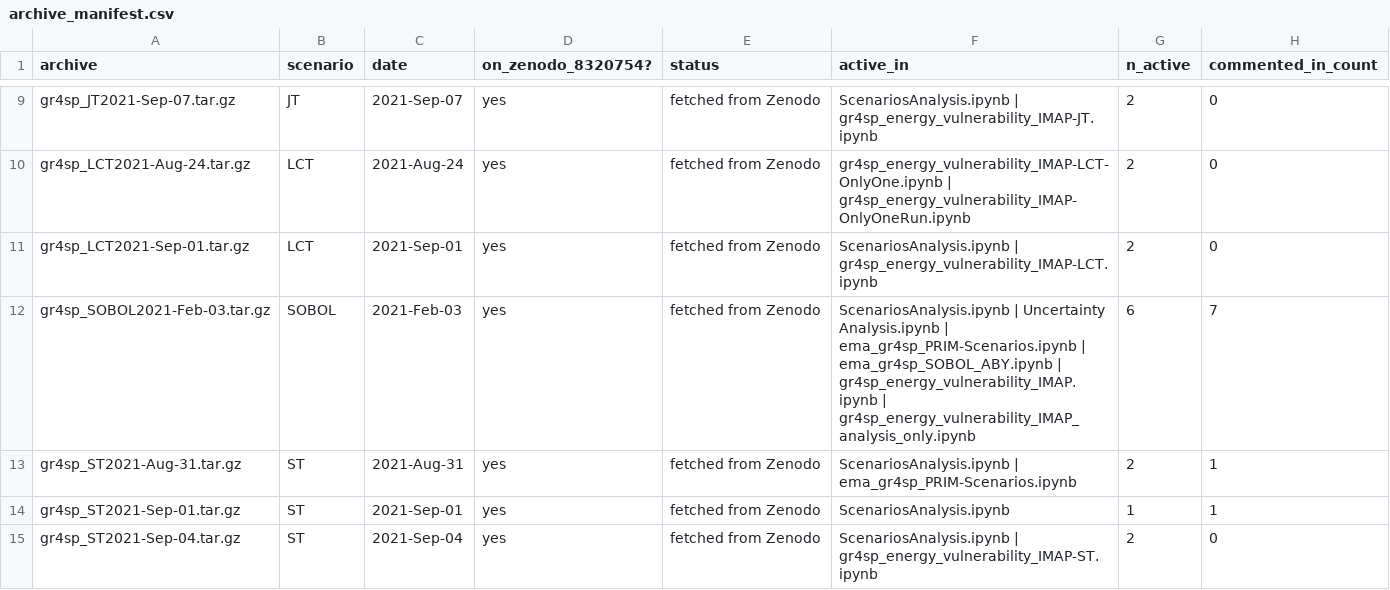
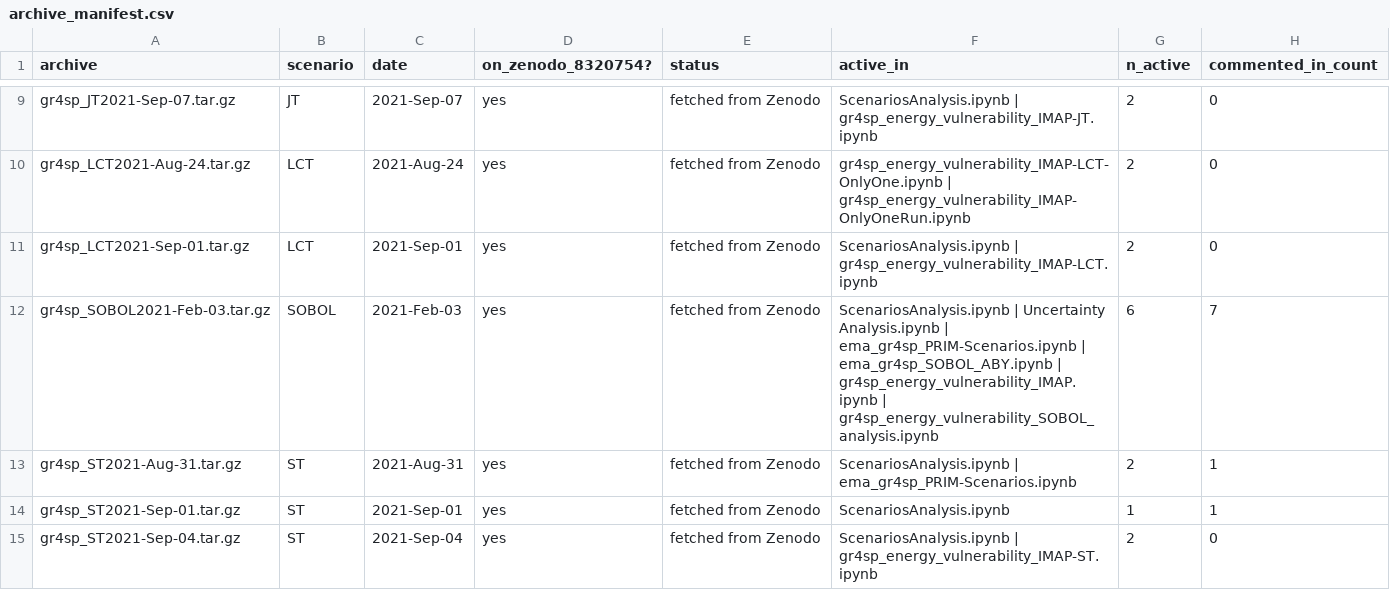
Before and after one commit to gr4sp/simulationEngine, a CSV file: experiments/notebookGr4sp/reproducibility/archive_manifest.csv, drawn as a sheet; only a part is shown, gaps mark what is left out.

Commit message:
Rename IMAP_analysis_only -> SOBOL_analysis (task 2.5)
gr4sp_energy_vulnerability_IMAP_analysis_only.ipynb was misleadingly named -
it reads as the consolidated IMAP notebook's ANALYSIS_ONLY flag mode, but it
is actually a distinct SOBOL-era energy-vulnerability analysis (loads
gr4sp_SOBOL2021-Feb-03.tar.gz, reads a separate outputs/data/10step cache).
Renamed to gr4sp_energy_vulnerability_SOBOL_analysis.ipynb and updated the two
reproducibility manifest references.

```diff
--- a/experiments/notebookGr4sp/reproducibility/archive_manifest.csv
+++ b/experiments/notebookGr4sp/reproducibility/archive_manifest.csv
@@ -11,3 +11,3 @@ gr4sp_LCT2021-Aug-24.tar.gz,LCT,2021-Aug-24,yes,fetched from Zenodo,gr4sp_energy
 gr4sp_LCT2021-Sep-01.tar.gz,LCT,2021-Sep-01,yes,fetched from Zenodo,ScenariosAnalysis.ipynb | gr4sp_energy_vulnerability_IMAP-LCT.ipynb,2,0
-gr4sp_SOBOL2021-Feb-03.tar.gz,SOBOL,2021-Feb-03,yes,fetched from Zenodo,ScenariosAnalysis.ipynb | Uncertainty Analysis.ipynb | ema_gr4sp_PRIM-Scenarios.ipynb | ema_gr4sp_SOBOL_ABY.ipynb | gr4sp_energy_vulnerability_IMAP.ipynb | gr4sp_energy_vulnerability_IMAP_analysis_only.ipynb,6,7
+gr4sp_SOBOL2021-Feb-03.tar.gz,SOBOL,2021-Feb-03,yes,fetched from Zenodo,ScenariosAnalysis.ipynb | Uncertainty Analysis.ipynb | ema_gr4sp_PRIM-Scenarios.ipynb | ema_gr4sp_SOBOL_ABY.ipynb | gr4sp_energy_vulnerability_IMAP.ipynb | gr4sp_energy_vulnerability_SOBOL_analysis.ipynb,6,7
 gr4sp_ST2021-Aug-31.tar.gz,ST,2021-Aug-31,yes,fetched from Zenodo,ScenariosAnalysis.ipynb | ema_gr4sp_PRIM-Scenarios.ipynb,2,1
```
Also changed, not shown: experiments/notebookGr4sp/reproducibility/notebook_outputs.csv, 1 other file.
